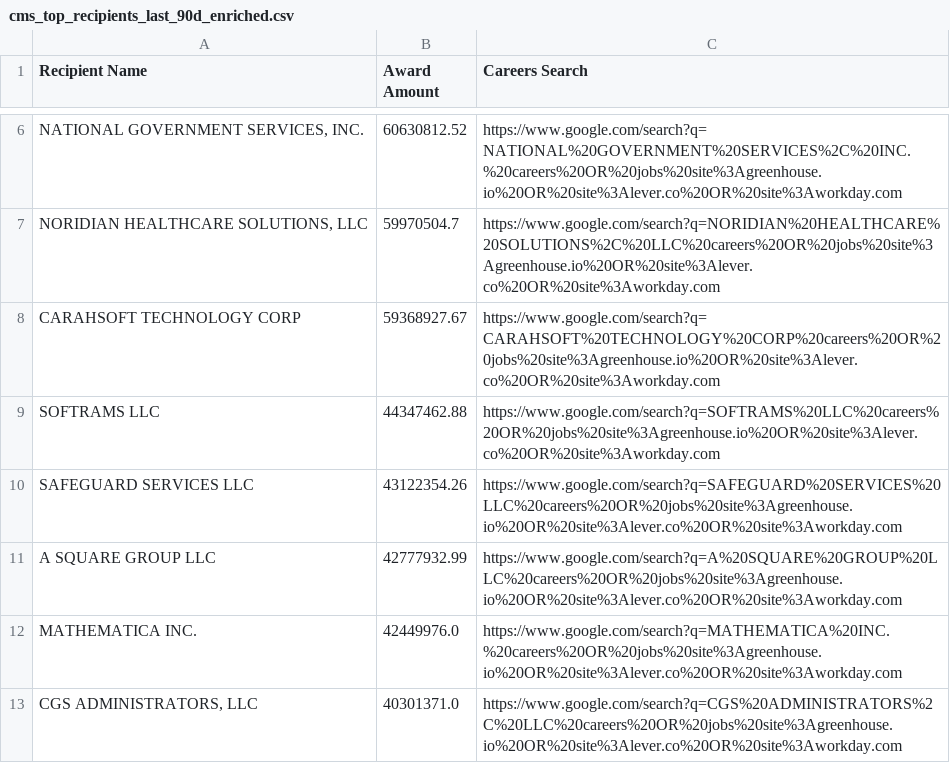
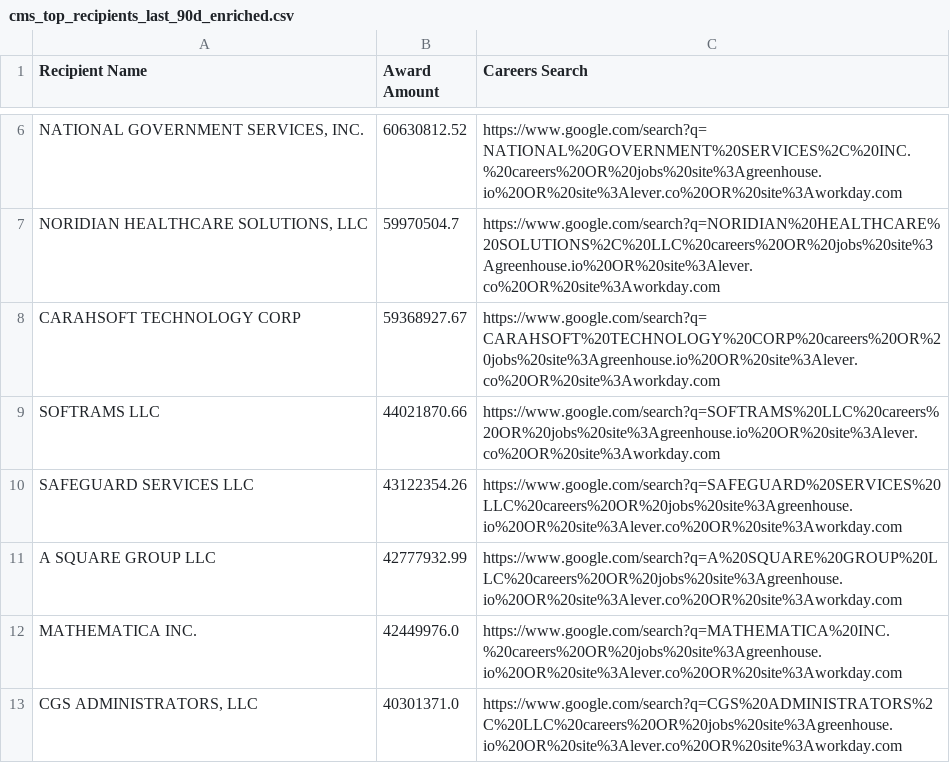
Before and after one commit to feldmangn/nih-awards-tracker, a CSV file: data/cms_top_recipients_last_90d_enriched.csv, drawn as a sheet; only a part is shown, gaps mark what is left out; the diff covers the shown part only; the diff names each change by its address in the sheet, - before the commit and + after, or states it on an @@ line.

```diff
--- a/data/cms_top_recipients_last_90d_enriched.csv
+++ b/data/cms_top_recipients_last_90d_enriched.csv
-B9 (Award Amount): 44347462.88
+B9 (Award Amount): 44021870.66
```
Also changed, not shown: 5 added rows, 7 removed rows, 10 moved rows and 3 edited cells elsewhere in this file, data/dod_awards_last_90d.csv, data/doe_awards_last_90d.csv, 24 other files.
